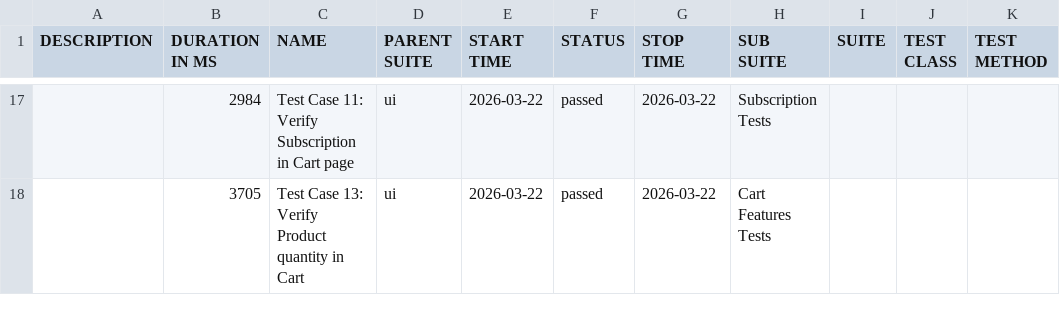
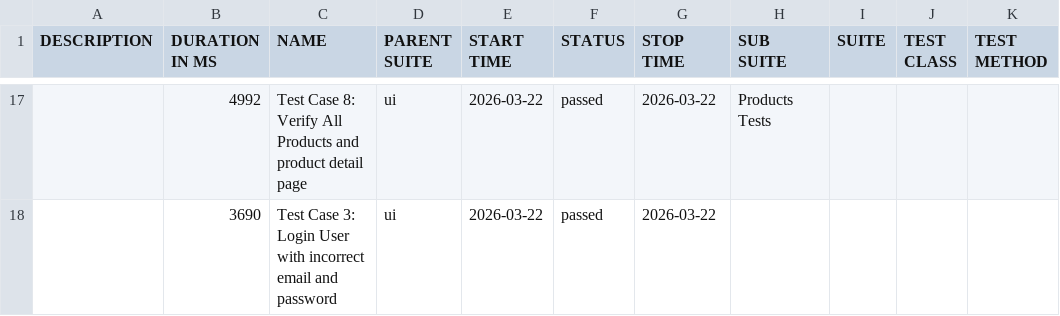
Before and after one commit to imfDana/ecommerce-framework, a CSV file: data/suites.csv, drawn as a sheet; only a part is shown, gaps mark what is left out; the diff covers the shown part only.

```diff
--- a/data/suites.csv
+++ b/data/suites.csv
@@ -17,2 +17,2 @@
-"","2984","Test Case 11: Verify Subscription in Cart page","ui","2026-03-22","passed","2026-03-22","Subscription Tests","","",""
-"","3705","Test Case 13: Verify Product quantity in Cart","ui","2026-03-22","passed","2026-03-22","Cart Features Tests","","",""
+"","4992","Test Case 8: Verify All Products and product detail page","ui","2026-03-22","passed","2026-03-22","Products Tests","","",""
+"","3690","Test Case 3: Login User with incorrect email and password","ui","2026-03-22","passed","2026-03-22","","","",""
```
Also changed, not shown: 2 added rows, 2 removed rows and 28 edited cells elsewhere in this file, 31 other files.
